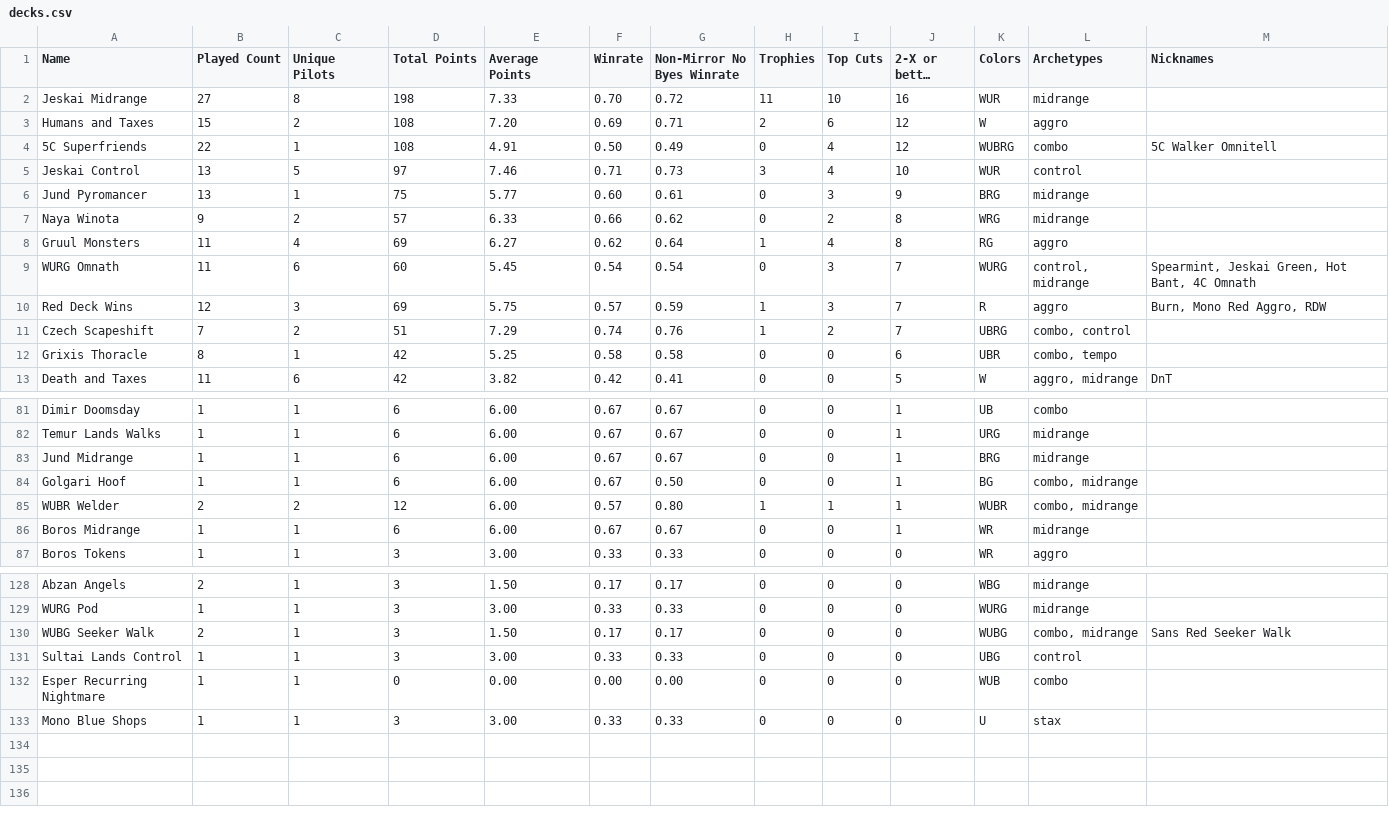
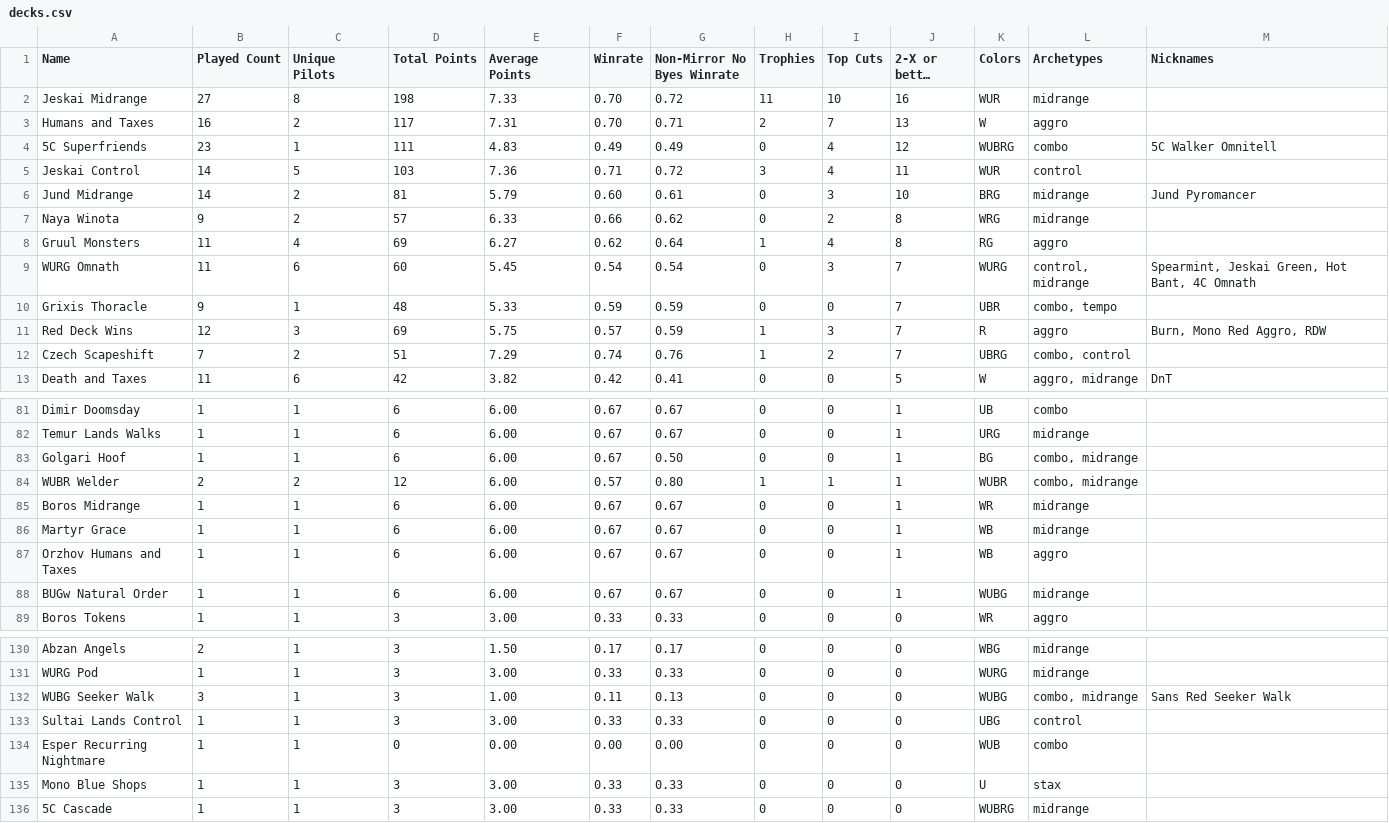
Before and after one commit to kvnchen/canlander, a CSV file: decks.csv, drawn as a sheet; only a part is shown, gaps mark what is left out; long unchanged cells end in …; removed rows and columns are numbered as before the commit, all else as after; the diff covers the shown part only; the diff names each change by its address in the sheet, - before the commit and + after, or states it on an @@ line.

```diff
--- a/decks.csv
+++ b/decks.csv
-B3 (Played Count): 15
+B3 (Played Count): 16
-D3 (Total Points): 108
+D3 (Total Points): 117
-E3 (Average Points): 7.20
+E3 (Average Points): 7.31
-F3 (Winrate): 0.69
+F3 (Winrate): 0.70
-I3 (Top Cuts): 6
+I3 (Top Cuts): 7
-J3 (2-X or better Count): 12
+J3 (2-X or better Count): 13
-B4 (Played Count): 22
+B4 (Played Count): 23
-D4 (Total Points): 108
+D4 (Total Points): 111
-E4 (Average Points): 4.91
+E4 (Average Points): 4.83
-F4 (Winrate): 0.50
+F4 (Winrate): 0.49
-B5 (Played Count): 13
+B5 (Played Count): 14
-D5 (Total Points): 97
+D5 (Total Points): 103
-E5 (Average Points): 7.46
+E5 (Average Points): 7.36
-G5 (Non-Mirror No Byes Winrate): 0.73
+G5 (Non-Mirror No Byes Winrate): 0.72
-J5 (2-X or better Count): 10
+J5 (2-X or better Count): 11
-row 6: Jund Pyromancer | 13 | 1 | 75 | 5.77 | 0.60 | 0.61 | 0 | 3 | 9 | BRG | midrange
+row 6: Jund Midrange | 14 | 2 | 81 | 5.79 | 0.60 | 0.61 | 0 | 3 | 10 | BRG | midrange | Jund Pyromancer
+row 10: Grixis Thoracle | 9 | 1 | 48 | 5.33 | 0.59 | 0.59 | 0 | 0 | 7 | UBR | combo, tempo
-row 12: Grixis Thoracle | 8 | 1 | 42 | 5.25 | 0.58 | 0.58 | 0 | 0 | 6 | UBR | combo, tempo
-row 83: Jund Midrange | 1 | 1 | 6 | 6.00 | 0.67 | 0.67 | 0 | 0 | 1 | BRG | midrange
+row 86: Martyr Grace | 1 | 1 | 6 | 6.00 | 0.67 | 0.67 | 0 | 0 | 1 | WB | midrange
+row 87: Orzhov Humans and Taxes | 1 | 1 | 6 | 6.00 | 0.67 | 0.67 | 0 | 0 | 1 | WB | aggro
+row 88: BUGw Natural Order | 1 | 1 | 6 | 6.00 | 0.67 | 0.67 | 0 | 0 | 1 | WUBG | midrange
-B132 (Played Count): 2
+B132 (Played Count): 3
-E132 (Average Points): 1.50
+E132 (Average Points): 1.00
-F132 (Winrate): 0.17
+F132 (Winrate): 0.11
-G132 (Non-Mirror No Byes Winrate): 0.17
+G132 (Non-Mirror No Byes Winrate): 0.13
+row 136: 5C Cascade | 1 | 1 | 3 | 3.00 | 0.33 | 0.33 | 0 | 0 | 0 | WUBRG | midrange
```
Also changed, not shown: 1 added row, 1 removed row and 13 edited cells elsewhere in this file, archetypes.csv, colors.csv, 7 other files.
